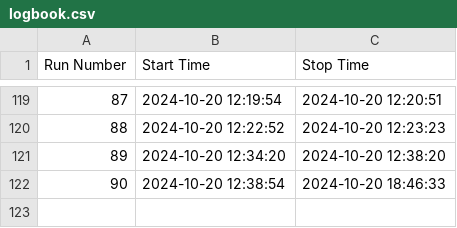
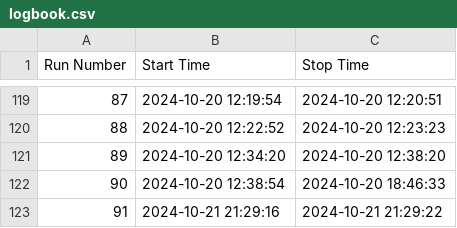
Before and after one commit to skowrons94/WebDAQ, a CSV file: server/logbook.csv, drawn as a sheet; only a part is shown, gaps mark what is left out.

```diff
--- a/server/logbook.csv
+++ b/server/logbook.csv
@@ -122 +122,2 @@ Run Number,Start Time,Stop Time
 90,2024-10-20 12:38:54,2024-10-20 18:46:33
+91,2024-10-21 21:29:16,2024-10-21 21:29:22
```
Also changed, not shown: 6 other files.
